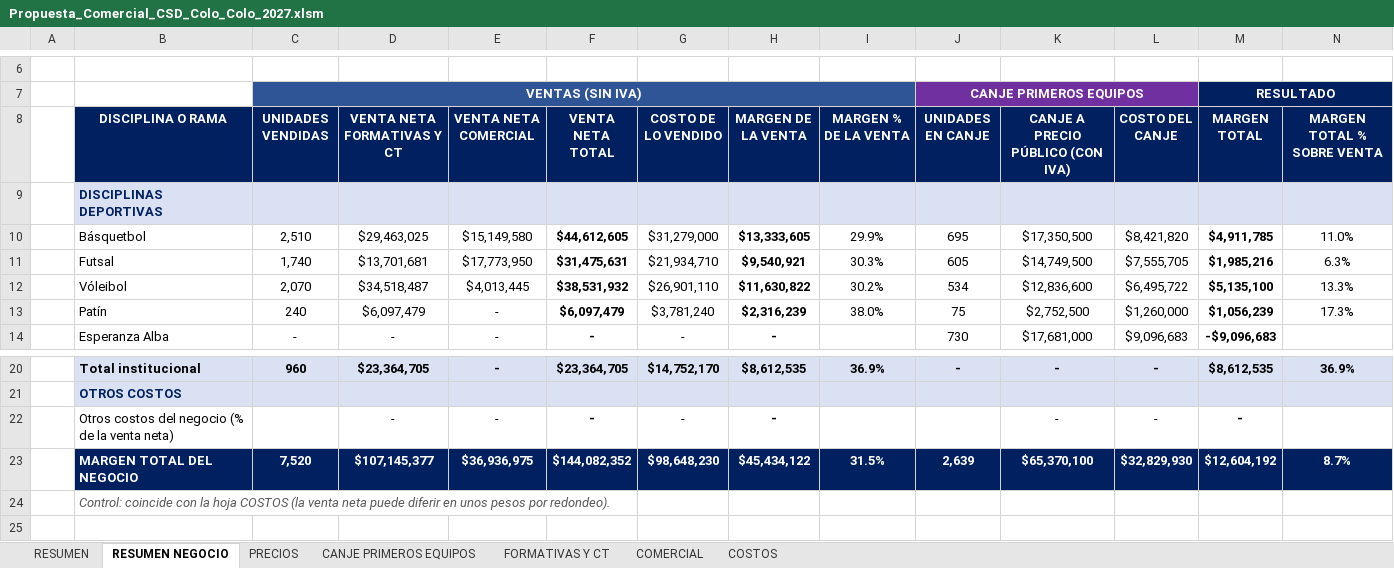
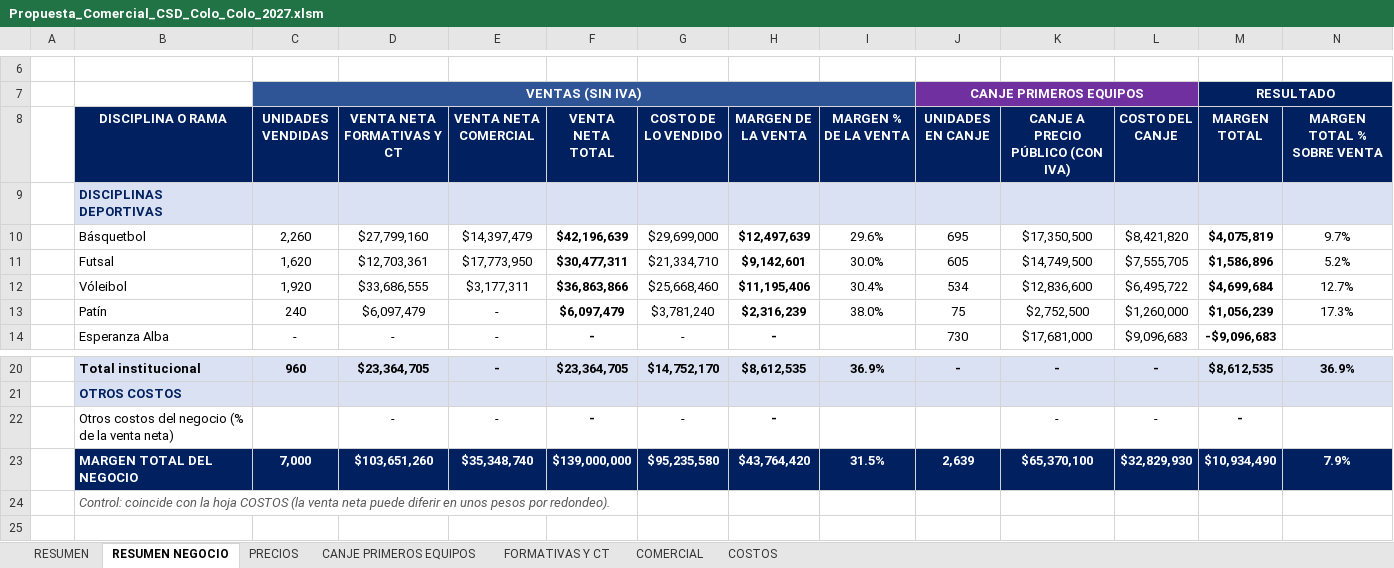
Before and after one commit to seanduarteu-cyber/PRODUCCION-PLAYMAKER, an Excel workbook: propuestas/colo-colo/Propuesta_Comercial_CSD_Colo_Colo_2027.xlsm, sheet RESUMEN NEGOCIO, drawn as a sheet; only a part is shown, gaps mark what is left out; values as stored, in another font and other column widths than the file's, no borders; charts and pictures and conditional formats not drawn; the diff covers the shown part only; the diff names each change by its address in the sheet, - before the commit and + after, or states it on an @@ line.

```diff
--- a/propuestas/colo-colo/Propuesta_Comercial_CSD_Colo_Colo_2027.xlsm (sheet RESUMEN NEGOCIO)
+++ b/propuestas/colo-colo/Propuesta_Comercial_CSD_Colo_Colo_2027.xlsm (sheet RESUMEN NEGOCIO)
-C10 (UNIDADES VENDIDAS): 2,510
+C10 (UNIDADES VENDIDAS): 2,260
-D10 (VENTA NETA FORMATIVAS Y CT): $29,463,025
+D10 (VENTA NETA FORMATIVAS Y CT): $27,799,160
-E10 (VENTA NETA COMERCIAL): $15,149,580
+E10 (VENTA NETA COMERCIAL): $14,397,479
-F10 (VENTA NETA TOTAL): $44,612,605
+F10 (VENTA NETA TOTAL): $42,196,639
-G10 (COSTO DE LO VENDIDO): $31,279,000
+G10 (COSTO DE LO VENDIDO): $29,699,000
-H10 (MARGEN DE LA VENTA): $13,333,605
+H10 (MARGEN DE LA VENTA): $12,497,639
-I10 (MARGEN % DE LA VENTA): 29.9%
+I10 (MARGEN % DE LA VENTA): 29.6%
-M10 (MARGEN TOTAL): $4,911,785
+M10 (MARGEN TOTAL): $4,075,819
-N10 (MARGEN TOTAL % SOBRE VENTA): 11.0%
+N10 (MARGEN TOTAL % SOBRE VENTA): 9.7%
-C11 (UNIDADES VENDIDAS): 1,740
+C11 (UNIDADES VENDIDAS): 1,620
-D11 (VENTA NETA FORMATIVAS Y CT): $13,701,681
+D11 (VENTA NETA FORMATIVAS Y CT): $12,703,361
-F11 (VENTA NETA TOTAL): $31,475,631
+F11 (VENTA NETA TOTAL): $30,477,311
-G11 (COSTO DE LO VENDIDO): $21,934,710
+G11 (COSTO DE LO VENDIDO): $21,334,710
-H11 (MARGEN DE LA VENTA): $9,540,921
+H11 (MARGEN DE LA VENTA): $9,142,601
-I11 (MARGEN % DE LA VENTA): 30.3%
+I11 (MARGEN % DE LA VENTA): 30.0%
-M11 (MARGEN TOTAL): $1,985,216
+M11 (MARGEN TOTAL): $1,586,896
-N11 (MARGEN TOTAL % SOBRE VENTA): 6.3%
+N11 (MARGEN TOTAL % SOBRE VENTA): 5.2%
-C12 (UNIDADES VENDIDAS): 2,070
+C12 (UNIDADES VENDIDAS): 1,920
-D12 (VENTA NETA FORMATIVAS Y CT): $34,518,487
+D12 (VENTA NETA FORMATIVAS Y CT): $33,686,555
-E12 (VENTA NETA COMERCIAL): $4,013,445
+E12 (VENTA NETA COMERCIAL): $3,177,311
-F12 (VENTA NETA TOTAL): $38,531,932
+F12 (VENTA NETA TOTAL): $36,863,866
-G12 (COSTO DE LO VENDIDO): $26,901,110
+G12 (COSTO DE LO VENDIDO): $25,668,460
-H12 (MARGEN DE LA VENTA): $11,630,822
+H12 (MARGEN DE LA VENTA): $11,195,406
-I12 (MARGEN % DE LA VENTA): 30.2%
+I12 (MARGEN % DE LA VENTA): 30.4%
-M12 (MARGEN TOTAL): $5,135,100
+M12 (MARGEN TOTAL): $4,699,684
-N12 (MARGEN TOTAL % SOBRE VENTA): 13.3%
+N12 (MARGEN TOTAL % SOBRE VENTA): 12.7%
-C23 (UNIDADES VENDIDAS): 7,520
+C23 (UNIDADES VENDIDAS): 7,000
-D23 (VENTA NETA FORMATIVAS Y CT): $107,145,377
+D23 (VENTA NETA FORMATIVAS Y CT): $103,651,260
-E23 (VENTA NETA COMERCIAL): $36,936,975
+E23 (VENTA NETA COMERCIAL): $35,348,740
-F23 (VENTA NETA TOTAL): $144,082,352
+F23 (VENTA NETA TOTAL): $139,000,000
-G23 (COSTO DE LO VENDIDO): $98,648,230
+G23 (COSTO DE LO VENDIDO): $95,235,580
-H23 (MARGEN DE LA VENTA): $45,434,122
+H23 (MARGEN DE LA VENTA): $43,764,420
-M23 (MARGEN TOTAL): $12,604,192
+M23 (MARGEN TOTAL): $10,934,490
-N23 (MARGEN TOTAL % SOBRE VENTA): 8.7%
+N23 (MARGEN TOTAL % SOBRE VENTA): 7.9%
```
Also changed, not shown: 23 edited cells elsewhere in this sheet, sheet RESUMEN, sheet FORMATIVAS Y CT, sheet COSTOS, sheet COMERCIAL, 1 other file.
